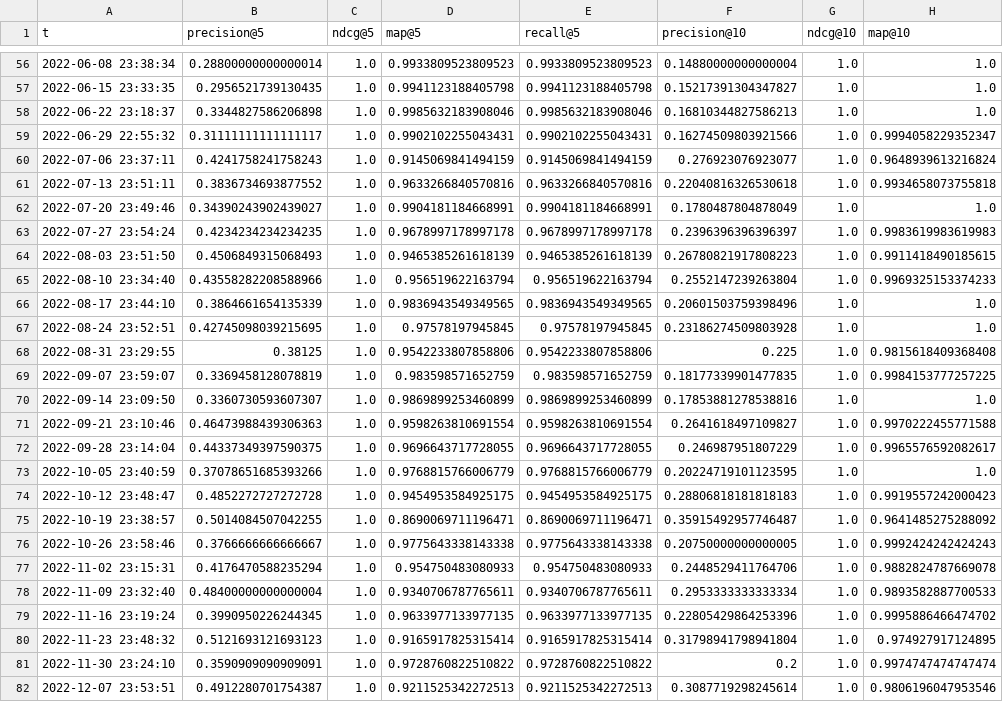
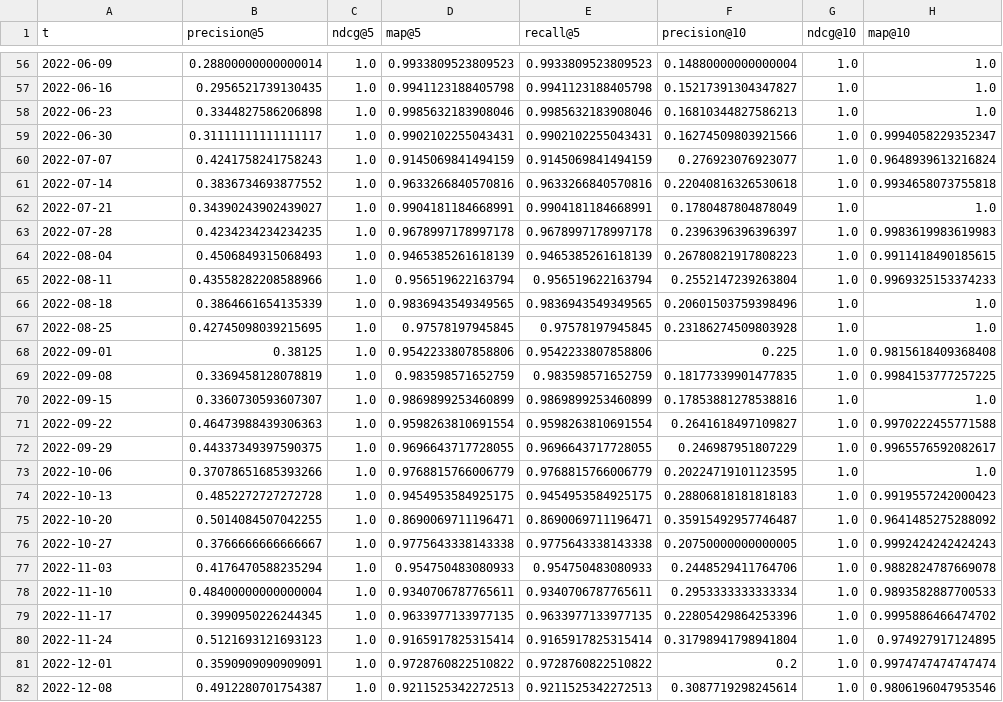
Before and after one commit to daviddavo/recsys4daos, a CSV file: data/cache/perfect.csv, drawn as a sheet; only a part is shown, gaps mark what is left out; the diff covers the shown part only; the diff names each change by its address in the sheet, - before the commit and + after, or states it on an @@ line.

```diff
--- a/data/cache/perfect.csv
+++ b/data/cache/perfect.csv
-A56 (t): 2022-06-08 23:38:34
+A56 (t): 2022-06-09
-A57 (t): 2022-06-15 23:33:35
+A57 (t): 2022-06-16
-A58 (t): 2022-06-22 23:18:37
+A58 (t): 2022-06-23
-A59 (t): 2022-06-29 22:55:32
+A59 (t): 2022-06-30
-A60 (t): 2022-07-06 23:37:11
+A60 (t): 2022-07-07
-A61 (t): 2022-07-13 23:51:11
+A61 (t): 2022-07-14
-A62 (t): 2022-07-20 23:49:46
+A62 (t): 2022-07-21
-A63 (t): 2022-07-27 23:54:24
+A63 (t): 2022-07-28
-A64 (t): 2022-08-03 23:51:50
+A64 (t): 2022-08-04
-A65 (t): 2022-08-10 23:34:40
+A65 (t): 2022-08-11
-A66 (t): 2022-08-17 23:44:10
+A66 (t): 2022-08-18
-A67 (t): 2022-08-24 23:52:51
+A67 (t): 2022-08-25
-A68 (t): 2022-08-31 23:29:55
+A68 (t): 2022-09-01
-A69 (t): 2022-09-07 23:59:07
+A69 (t): 2022-09-08
-A70 (t): 2022-09-14 23:09:50
+A70 (t): 2022-09-15
-A71 (t): 2022-09-21 23:10:46
+A71 (t): 2022-09-22
-A72 (t): 2022-09-28 23:14:04
+A72 (t): 2022-09-29
-A73 (t): 2022-10-05 23:40:59
+A73 (t): 2022-10-06
-A74 (t): 2022-10-12 23:48:47
+A74 (t): 2022-10-13
-A75 (t): 2022-10-19 23:38:57
+A75 (t): 2022-10-20
-A76 (t): 2022-10-26 23:58:46
+A76 (t): 2022-10-27
-A77 (t): 2022-11-02 23:15:31
+A77 (t): 2022-11-03
-A78 (t): 2022-11-09 23:32:40
+A78 (t): 2022-11-10
-A79 (t): 2022-11-16 23:19:24
+A79 (t): 2022-11-17
-A80 (t): 2022-11-23 23:48:32
+A80 (t): 2022-11-24
-A81 (t): 2022-11-30 23:24:10
+A81 (t): 2022-12-01
-A82 (t): 2022-12-07 23:53:51
+A82 (t): 2022-12-08
```
Also changed, not shown: 85 edited cells elsewhere in this file, data/cache/baseline.csv, 6 other files.
